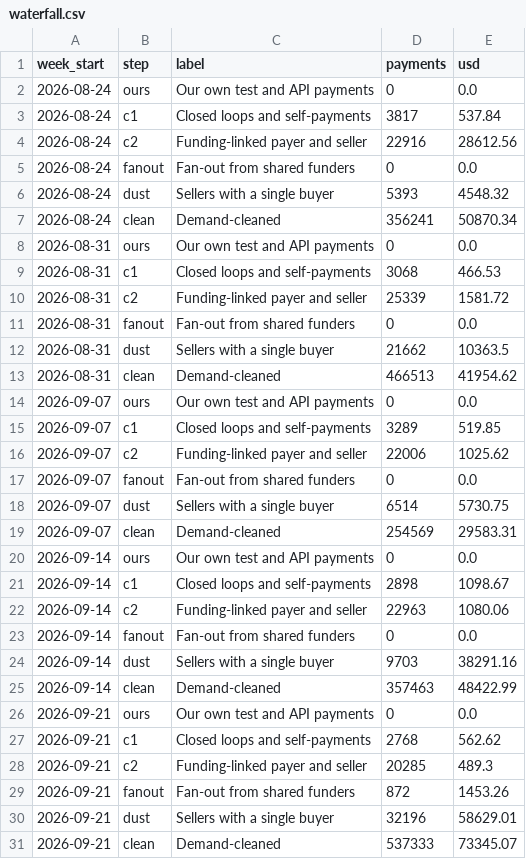
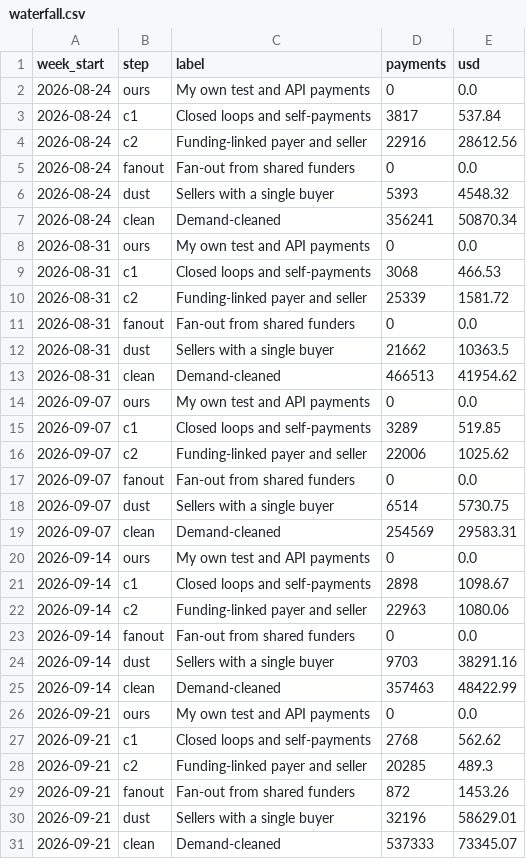
Before and after one commit to doescodinggiteasier/wknipe-site, a CSV file: data/x402_market/waterfall.csv, drawn as a sheet.

```diff
--- a/data/x402_market/waterfall.csv
+++ b/data/x402_market/waterfall.csv
@@ -1,3 +1,3 @@
 week_start,step,label,payments,usd
-2026-08-24,ours,Our own test and API payments,0,0.0
+2026-08-24,ours,My own test and API payments,0,0.0
 2026-08-24,c1,Closed loops and self-payments,3817,537.84
@@ -7,3 +7,3 @@ week_start,step,label,payments,usd
 2026-08-24,clean,Demand-cleaned,356241,50870.34
-2026-08-31,ours,Our own test and API payments,0,0.0
+2026-08-31,ours,My own test and API payments,0,0.0
 2026-08-31,c1,Closed loops and self-payments,3068,466.53
@@ -13,3 +13,3 @@ week_start,step,label,payments,usd
 2026-08-31,clean,Demand-cleaned,466513,41954.62
-2026-09-07,ours,Our own test and API payments,0,0.0
+2026-09-07,ours,My own test and API payments,0,0.0
 2026-09-07,c1,Closed loops and self-payments,3289,519.85
@@ -19,3 +19,3 @@ week_start,step,label,payments,usd
 2026-09-07,clean,Demand-cleaned,254569,29583.31
-2026-09-14,ours,Our own test and API payments,0,0.0
+2026-09-14,ours,My own test and API payments,0,0.0
 2026-09-14,c1,Closed loops and self-payments,2898,1098.67
@@ -25,3 +25,3 @@ week_start,step,label,payments,usd
 2026-09-14,clean,Demand-cleaned,357463,48422.99
-2026-09-21,ours,Our own test and API payments,0,0.0
+2026-09-21,ours,My own test and API payments,0,0.0
 2026-09-21,c1,Closed loops and self-payments,2768,562.62
```
Also changed, not shown: 40 other files.
